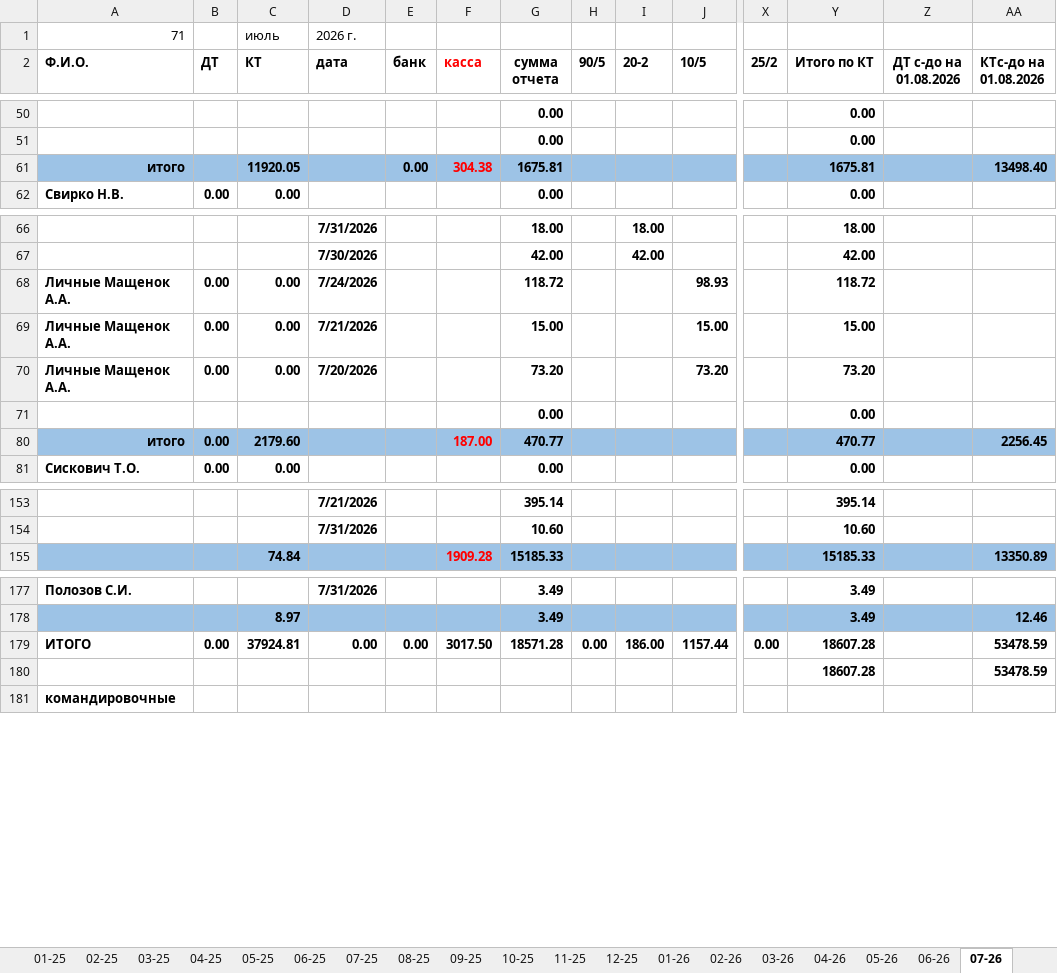
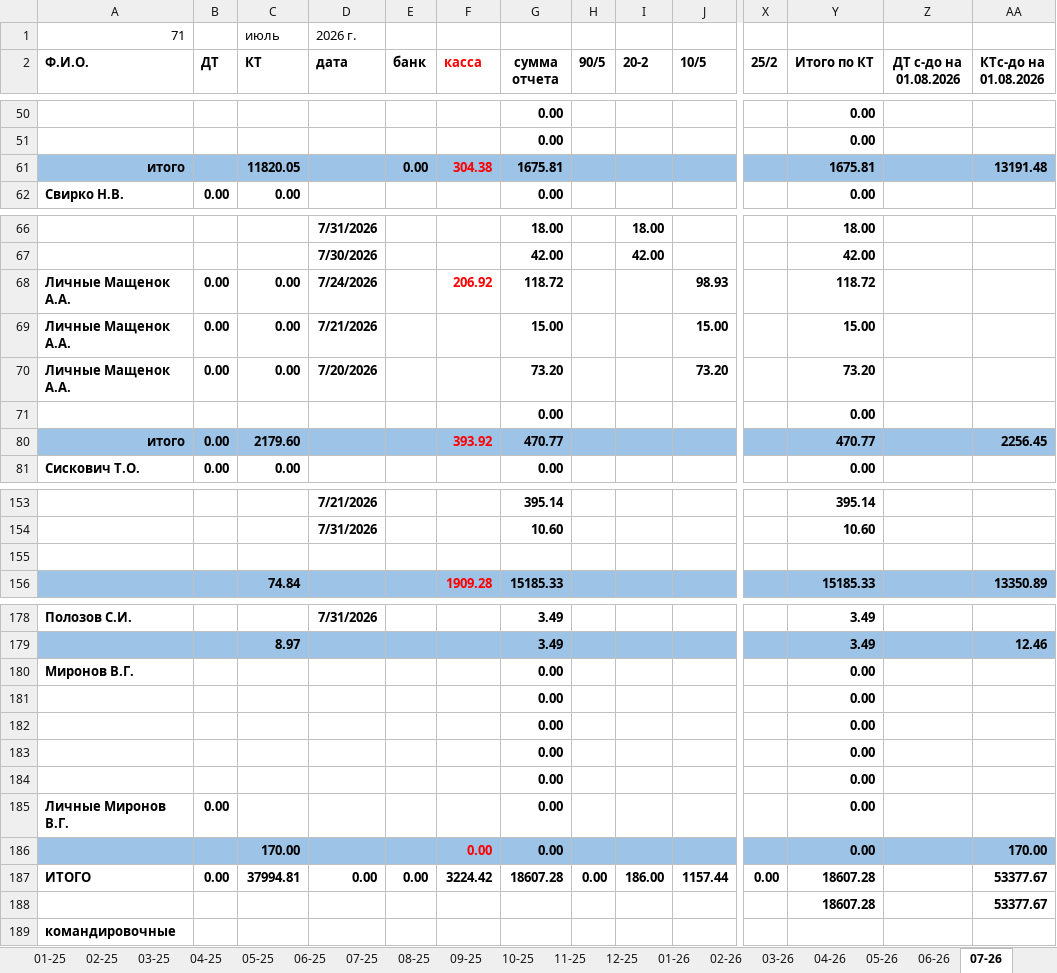
Before and after one commit to NearVich/zhivot, an Excel workbook: 71 счеет.xlsx, sheet 07-26, drawn as a sheet; only a part is shown, gaps mark what is left out; values as stored, in another font and other column widths than the file's, no borders; addresses are those after the commit; rows hold the shown columns only; the diff names each change by its address in the sheet, - before the commit and + after, or states it on an @@ line.

```diff
--- a/71 счеет.xlsx (sheet 07-26)
+++ b/71 счеет.xlsx (sheet 07-26)
-C61 (КТ): 11920.05
+C61 (КТ): 11820.05
-AA61 (КТс-до на 01.08.2026): 13498.40
+AA61 (КТс-до на 01.08.2026): 13191.48
-F68 (касса): (empty)
+F68 (касса): 206.92
-F80 (касса): 187.00
+F80 (касса): 393.92
+row 155: (empty)
+row 180: Миронов В.Г. |  |  |  |  |  | 0.00 |  |  |  |  | 0.00
+row 181:  |  |  |  |  |  | 0.00 |  |  |  |  | 0.00
+row 182:  |  |  |  |  |  | 0.00 |  |  |  |  | 0.00
+row 183:  |  |  |  |  |  | 0.00 |  |  |  |  | 0.00
+row 184:  |  |  |  |  |  | 0.00 |  |  |  |  | 0.00
+row 185: Личные Миронов В.Г. | 0.00 |  |  |  |  | 0.00 |  |  |  |  | 0.00
+row 186:  |  | 170.00 |  |  | 0.00 | 0.00 |  |  |  |  | 0.00 |  | 170.00
-C187 (КТ): 37924.81
+C187 (КТ): 37994.81
-F187 (касса): 3017.50
+F187 (касса): 3224.42
-G187 (сумма отчета): 18571.28
+G187 (сумма отчета): 18607.28
-AA187:AA188 (КТс-до на 01.08.2026): 53478.59
+AA187:AA188 (КТс-до на 01.08.2026): 53377.67
```
Also changed, not shown: sheet 06-26, sheet 08-26, sheet 09-26, formulas that keep their value, .self/Учет_трат_обновленный.xlsx, 3 other files.
